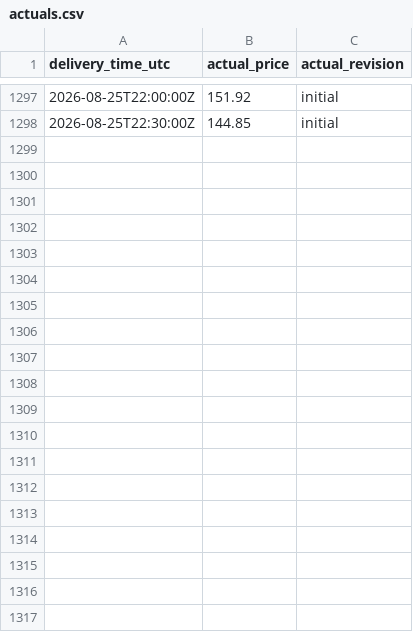
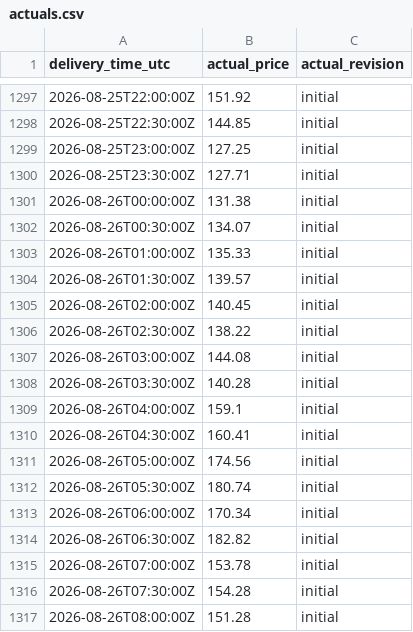
Before and after one commit to Evanssdas/GB-Platform-2, a CSV file: live/actuals.csv, drawn as a sheet; only a part is shown, gaps mark what is left out; the diff covers the shown part only; the diff names each change by its address in the sheet, - before the commit and + after, or states it on an @@ line.

```diff
--- a/live/actuals.csv
+++ b/live/actuals.csv
+row 1299: 2026-08-25T23:00:00Z | 127.25 | initial
+row 1300: 2026-08-25T23:30:00Z | 127.71 | initial
+row 1301: 2026-08-26T00:00:00Z | 131.38 | initial
+row 1302: 2026-08-26T00:30:00Z | 134.07 | initial
+row 1303: 2026-08-26T01:00:00Z | 135.33 | initial
+row 1304: 2026-08-26T01:30:00Z | 139.57 | initial
+row 1305: 2026-08-26T02:00:00Z | 140.45 | initial
+row 1306: 2026-08-26T02:30:00Z | 138.22 | initial
+row 1307: 2026-08-26T03:00:00Z | 144.08 | initial
+row 1308: 2026-08-26T03:30:00Z | 140.28 | initial
+row 1309: 2026-08-26T04:00:00Z | 159.1 | initial
+row 1310: 2026-08-26T04:30:00Z | 160.41 | initial
+row 1311: 2026-08-26T05:00:00Z | 174.56 | initial
+row 1312: 2026-08-26T05:30:00Z | 180.74 | initial
+row 1313: 2026-08-26T06:00:00Z | 170.34 | initial
+row 1314: 2026-08-26T06:30:00Z | 182.82 | initial
+row 1315: 2026-08-26T07:00:00Z | 153.78 | initial
+row 1316: 2026-08-26T07:30:00Z | 154.28 | initial
+row 1317: 2026-08-26T08:00:00Z | 151.28 | initial
```
Also changed, not shown: 29 added rows elsewhere in this file, logs/daily_summary.csv, logs/grading_history.csv, 30 other files.
